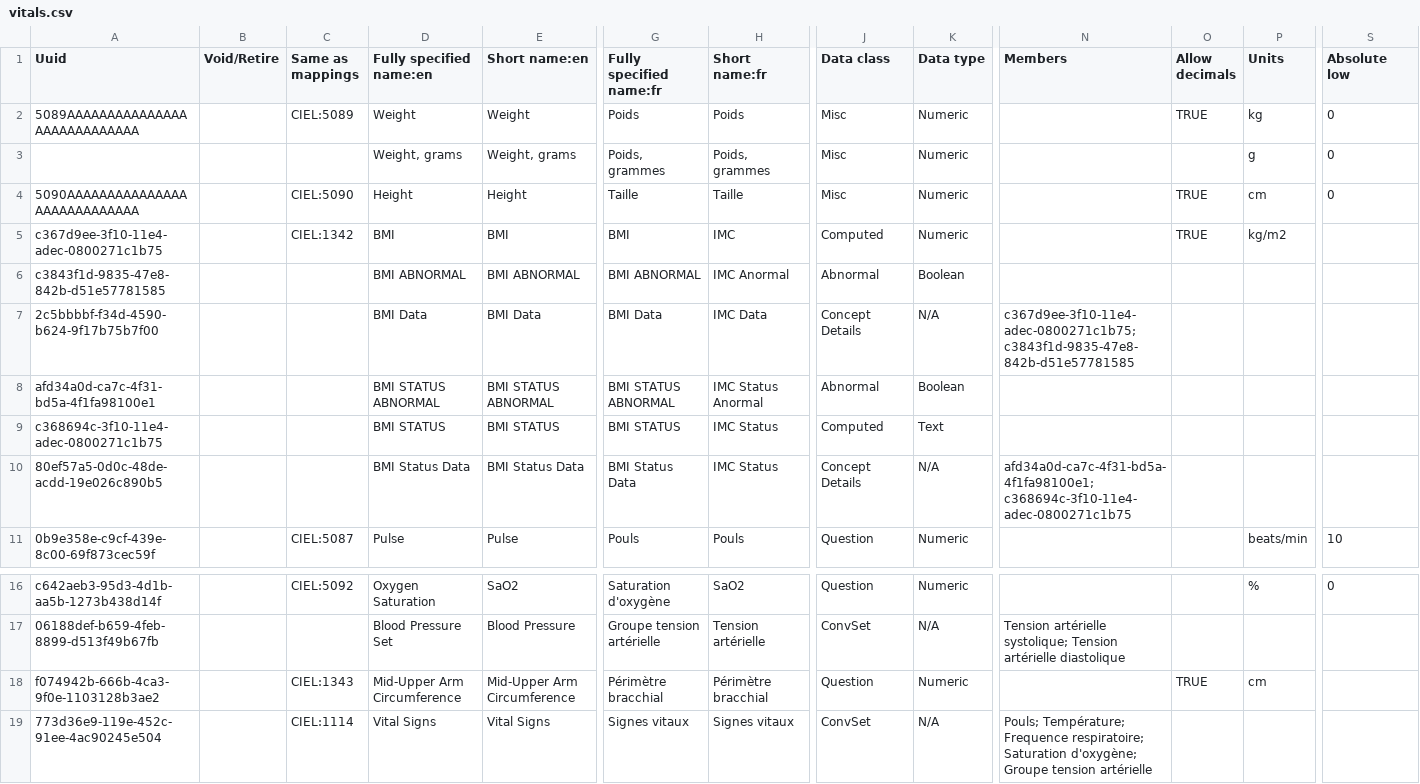
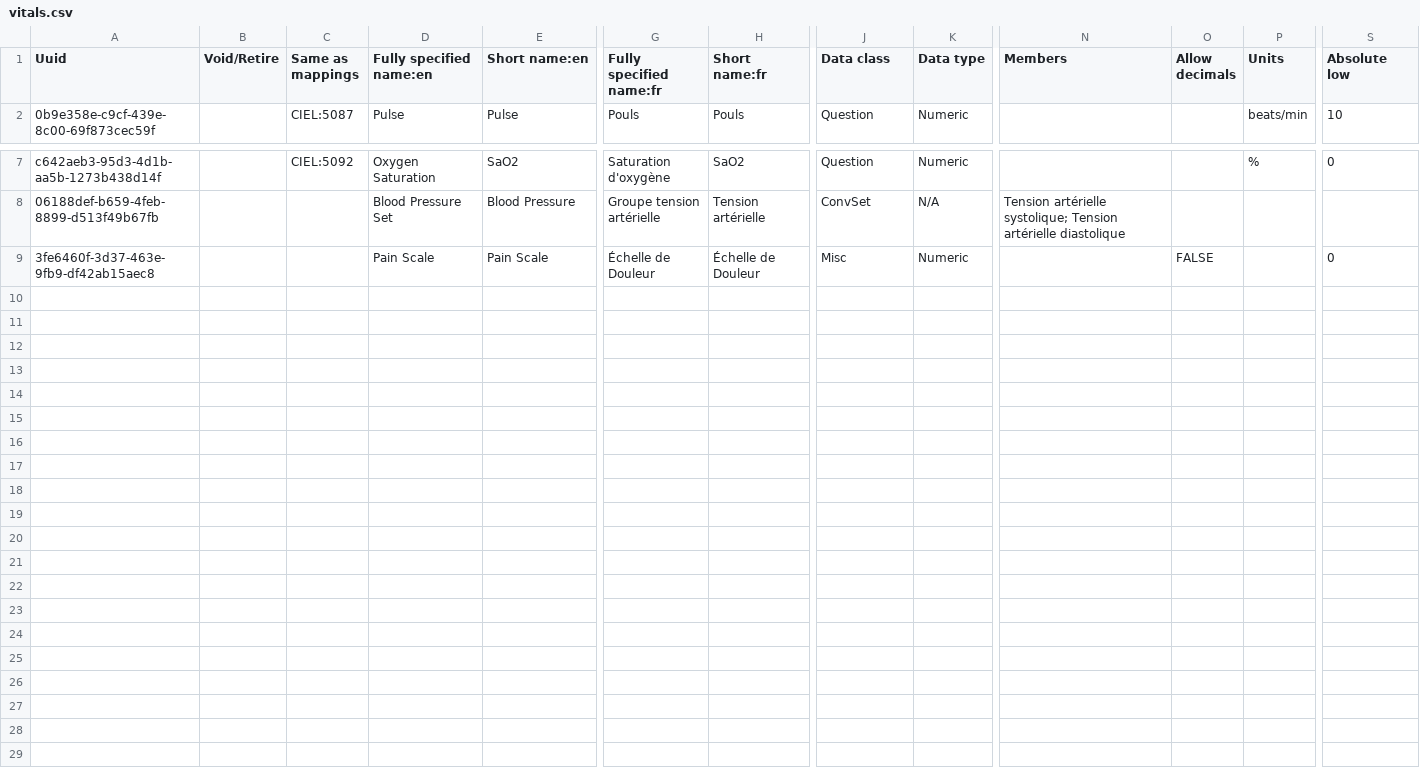
Before and after one commit to mekomsolutions/openmrs-config-haiti, a CSV file: configuration/concepts/vitals.csv, drawn as a sheet; only a part is shown, gaps mark what is left out; removed rows and columns are numbered as before the commit, all else as after; rows hold the shown columns only; the diff names each change by its address in the sheet, - before the commit and + after, or states it on an @@ line.

Commit message:
Added anthropometric/vitals/past medical history

```diff
--- a/configuration/concepts/vitals.csv
+++ b/configuration/concepts/vitals.csv
-row 2: 5089AAAAAAAAAAAAAAAAAAAAAAAAAAAA |  | CIEL:5089 | Weight | Weight | Poids | Poids | Misc | Numeric |  | TRUE | kg | 0
-row 3:  |  |  | Weight, grams | Weight, grams | Poids, grammes | Poids, grammes | Misc | Numeric |  |  | g | 0
-row 4: 5090AAAAAAAAAAAAAAAAAAAAAAAAAAAA |  | CIEL:5090 | Height | Height | Taille | Taille | Misc | Numeric |  | TRUE | cm | 0
-row 5: c367d9ee-3f10-11e4-adec-0800271c1b75 |  | CIEL:1342 | BMI | BMI | BMI | IMC | Computed | Numeric |  | TRUE | kg/m2
-row 6: c3843f1d-9835-47e8-842b-d51e57781585 |  |  | BMI ABNORMAL | BMI ABNORMAL | BMI ABNORMAL | IMC Anormal | Abnormal | Boolean
-row 7: 2c5bbbbf-f34d-4590-b624-9f17b75b7f00 |  |  | BMI Data | BMI Data | BMI Data | IMC Data | Concept Details | N/A | c367d9ee-3f10-11e4-adec-0800271c1b75; c3843f1d-9835-47e8-842b-d51e57781585
-row 8: afd34a0d-ca7c-4f31-bd5a-4f1fa98100e1 |  |  | BMI STATUS ABNORMAL | BMI STATUS ABNORMAL | BMI STATUS ABNORMAL | IMC Status Anormal | Abnormal | Boolean
-row 9: c368694c-3f10-11e4-adec-0800271c1b75 |  |  | BMI STATUS | BMI STATUS | BMI STATUS | IMC Status | Computed | Text
-row 10: 80ef57a5-0d0c-48de-acdd-19e026c890b5 |  |  | BMI Status Data | BMI Status Data | BMI Status Data | IMC Status | Concept Details | N/A | afd34a0d-ca7c-4f31-bd5a-4f1fa98100e1; c368694c-3f10-11e4-adec-0800271c1b75
-row 18: f074942b-666b-4ca3-9f0e-1103128b3ae2 |  | CIEL:1343 | Mid-Upper Arm Circumference | Mid-Upper Arm Circumference | Périmètre bracchial | Périmètre bracchial | Question | Numeric |  | TRUE | cm
-row 19: 773d36e9-119e-452c-91ee-4ac90245e504 |  | CIEL:1114 | Vital Signs | Vital Signs | Signes vitaux | Signes vitaux | ConvSet | N/A | Pouls; Température; Frequence respiratoire; Saturation d'oxygène; Groupe tension artérielle
+row 9: 3fe6460f-3d37-463e-9fb9-df42ab15aec8 |  |  | Pain Scale | Pain Scale | Échelle de Douleur | Échelle de Douleur | Misc | Numeric |  | FALSE |  | 0
```
Also changed, not shown: configuration/concepts/historique_sante.csv, 1 other file.
